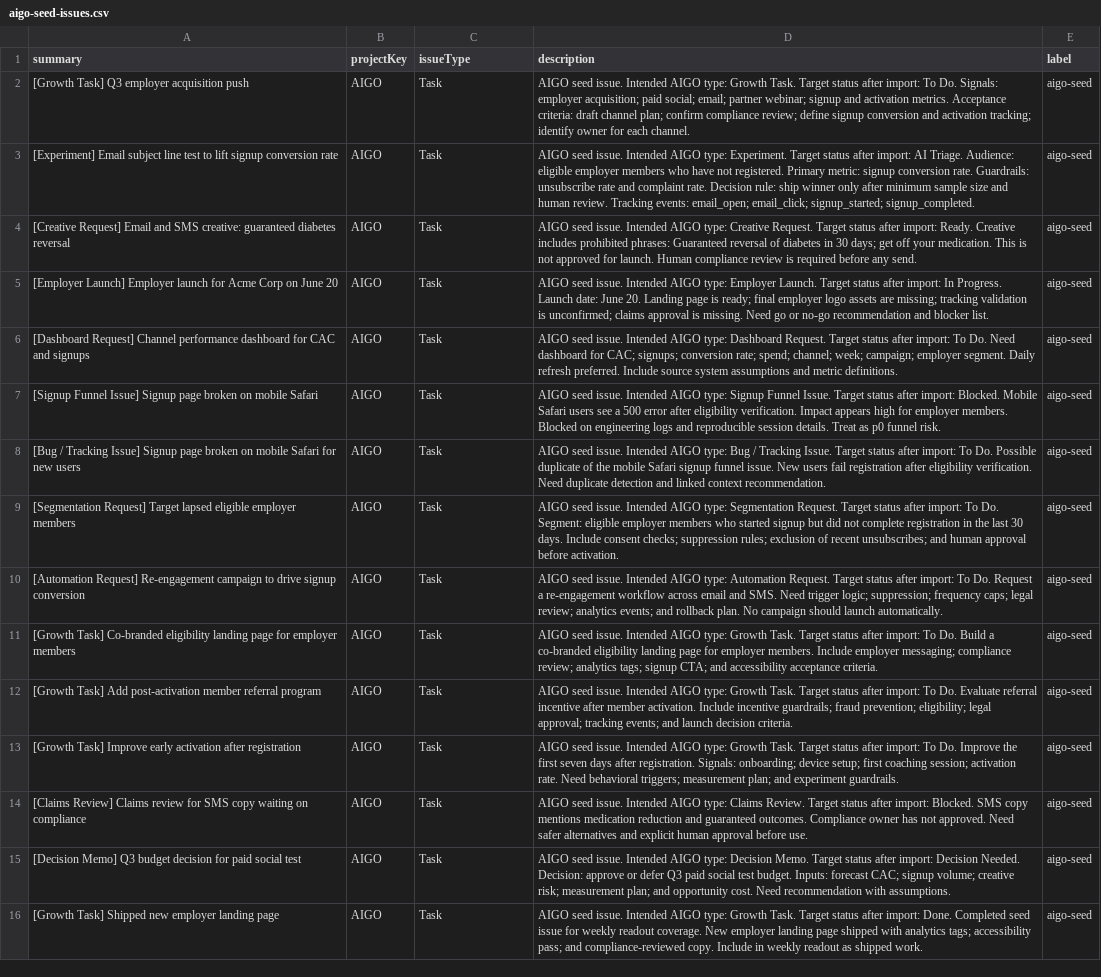
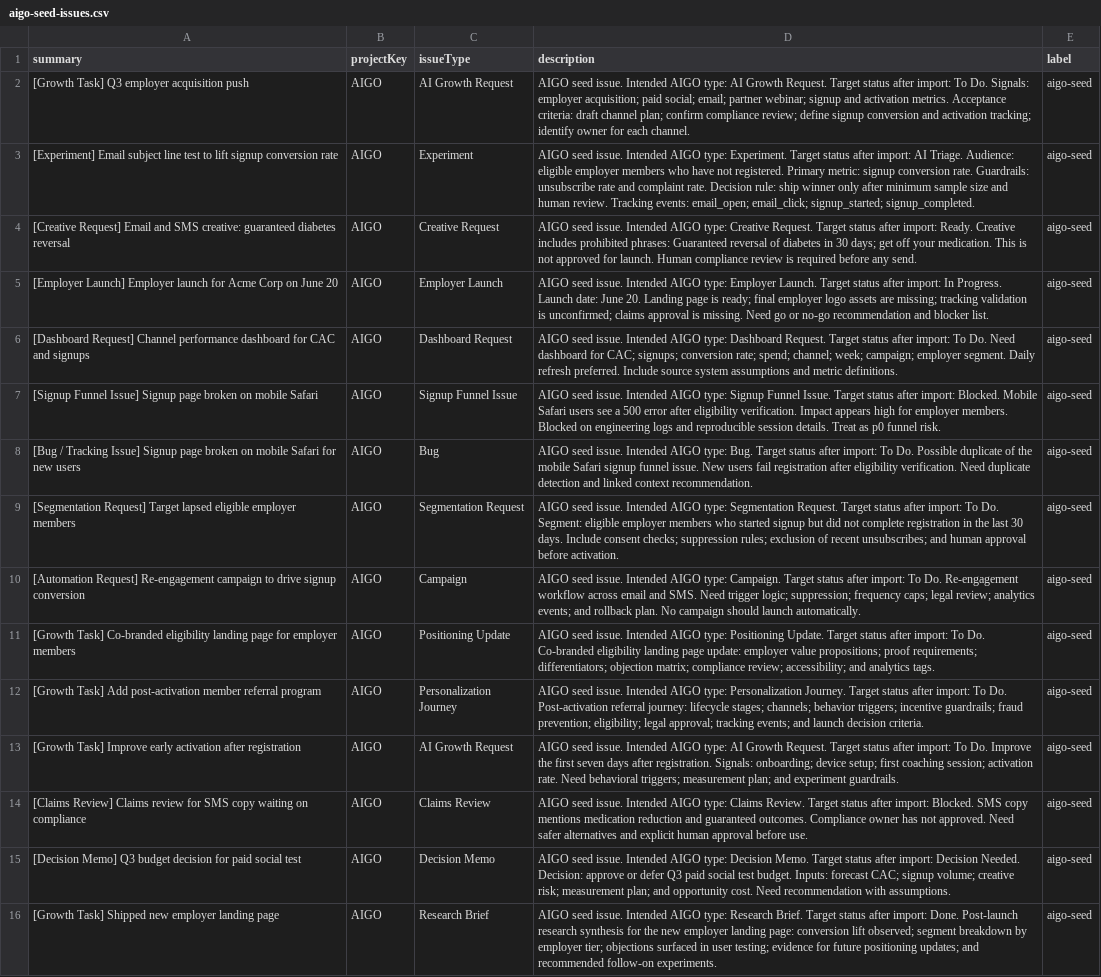
Before and after one commit to Kurry/jira-marketing-agents, a CSV file: automation/seed/aigo-seed-issues.csv, drawn as a sheet; the diff names each change by its address in the sheet, - before the commit and + after, or states it on an @@ line.

```diff
--- a/automation/seed/aigo-seed-issues.csv
+++ b/automation/seed/aigo-seed-issues.csv
-C2 (issueType): Task
+C2 (issueType): AI Growth Request
-D2 (description): …AIGO type: Growth Task. Target status…
+D2 (description): …AIGO type: AI Growth Request. Target status…
-C3 (issueType): Task
+C3 (issueType): Experiment
-C4 (issueType): Task
+C4 (issueType): Creative Request
-C5 (issueType): Task
+C5 (issueType): Employer Launch
-C6 (issueType): Task
+C6 (issueType): Dashboard Request
-C7 (issueType): Task
+C7 (issueType): Signup Funnel Issue
-C8 (issueType): Task
+C8 (issueType): Bug
-D8 (description): …AIGO type: Bug / Tracking Issue. Target status…
+D8 (description): …AIGO type: Bug. Target status…
-C9 (issueType): Task
+C9 (issueType): Segmentation Request
-C10 (issueType): Task
+C10 (issueType): Campaign
-D10 (description): …AIGO type: Automation Request. Target status after import: To Do. Request a re-engagement workflow across…
+D10 (description): …AIGO type: Campaign. Target status after import: To Do. Re-engagement workflow across…
-C11 (issueType): Task
+C11 (issueType): Positioning Update
-D11 (description): …AIGO type: Growth Task. Target status after import: To Do. Build a co-branded eligibility landing page for employer members. Include employer messaging; compliance review; analytics tags; signup CTA; and accessibility acceptance criteria.
+D11 (description): …AIGO type: Positioning Update. Target status after import: To Do. Co-branded eligibility landing page update: employer value propositions; proof requirements; differentiators; objection matrix; compliance review; accessibility; and analytics tags.
-C12 (issueType): Task
+C12 (issueType): Personalization Journey
-D12 (description): …AIGO type: Growth Task. Target status after import: To Do. Evaluate referral incentive after member activation. Include incentive guardrails;…
+D12 (description): …AIGO type: Personalization Journey. Target status after import: To Do. Post-activation referral journey: lifecycle stages; channels; behavior triggers; incentive guardrails;…
-C13 (issueType): Task
+C13 (issueType): AI Growth Request
-D13 (description): …AIGO type: Growth Task. Target status…
+D13 (description): …AIGO type: AI Growth Request. Target status…
-C14 (issueType): Task
+C14 (issueType): Claims Review
-C15 (issueType): Task
+C15 (issueType): Decision Memo
-C16 (issueType): Task
+C16 (issueType): Research Brief
-D16 (description): …AIGO type: Growth Task. Target status after import: Done. Completed seed issue for weekly readout coverage. New employer landing page shipped with analytics tags; accessibility pass; and compliance-reviewed copy. Include in weekly readout as shipped work.
+D16 (description): …AIGO type: Research Brief. Target status after import: Done. Post-launch research synthesis for the new employer landing page: conversion lift observed; segment breakdown by employer tier; objections surfaced in user testing; evidence for future positioning updates; and recommended follow-on experiments.
```
Also changed, not shown: 5 other files.
